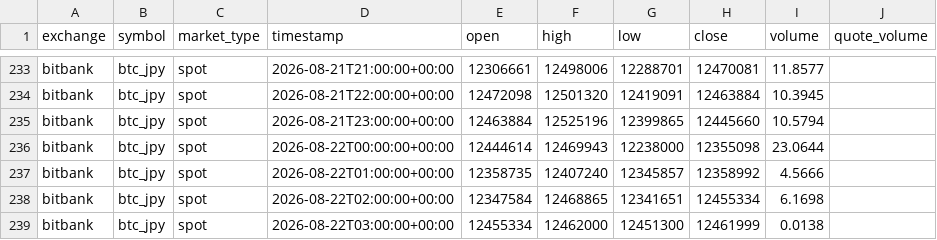
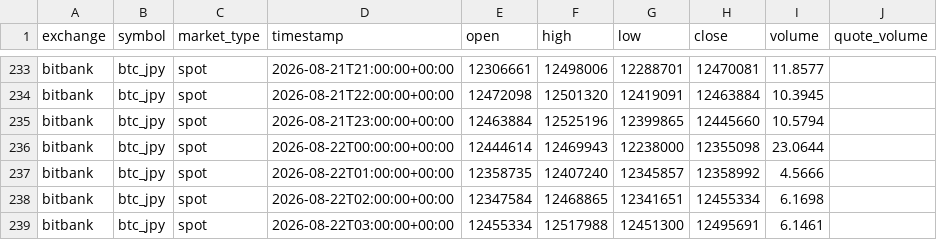
Before and after one commit to crypto-hypothesis-lab/crypto-simulator, a CSV file: data/bitbank_btc_jpy_1hour.csv, drawn as a sheet; only a part is shown, gaps mark what is left out.

```diff
--- a/data/bitbank_btc_jpy_1hour.csv
+++ b/data/bitbank_btc_jpy_1hour.csv
@@ -238,2 +238,2 @@ bitbank,btc_jpy,spot,2026-08-22T01:00:00+00:00,12358735,12407240,12345857,123589
 bitbank,btc_jpy,spot,2026-08-22T02:00:00+00:00,12347584,12468865,12341651,12455334,6.1698,
-bitbank,btc_jpy,spot,2026-08-22T03:00:00+00:00,12455334,12462000,12451300,12461999,0.0138,
+bitbank,btc_jpy,spot,2026-08-22T03:00:00+00:00,12455334,12517988,12451300,12495691,6.1461,
```
Also changed, not shown: 1 other file.
